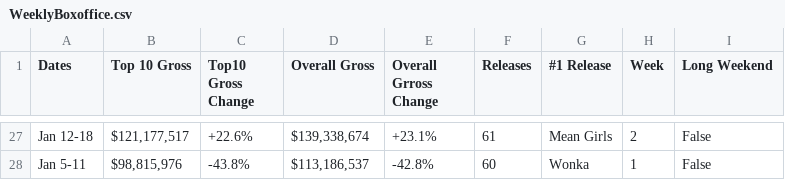
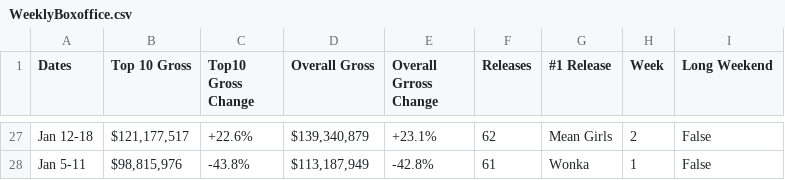
Before and after one commit to Hiromisa/boxoffice-autoscrape, a CSV file: WeeklyBoxoffice.csv, drawn as a sheet; only a part is shown, gaps mark what is left out; the diff covers the shown part only; the diff names each change by its address in the sheet, - before the commit and + after, or states it on an @@ line.

```diff
--- a/WeeklyBoxoffice.csv
+++ b/WeeklyBoxoffice.csv
-D27 (Overall Gross): $139,338,674
+D27 (Overall Gross): $139,340,879
-F27 (Releases): 61
+F27 (Releases): 62
-D28 (Overall Gross): $113,186,537
+D28 (Overall Gross): $113,187,949
-F28 (Releases): 60
+F28 (Releases): 61
```
Also changed, not shown: 32 edited cells elsewhere in this file.
